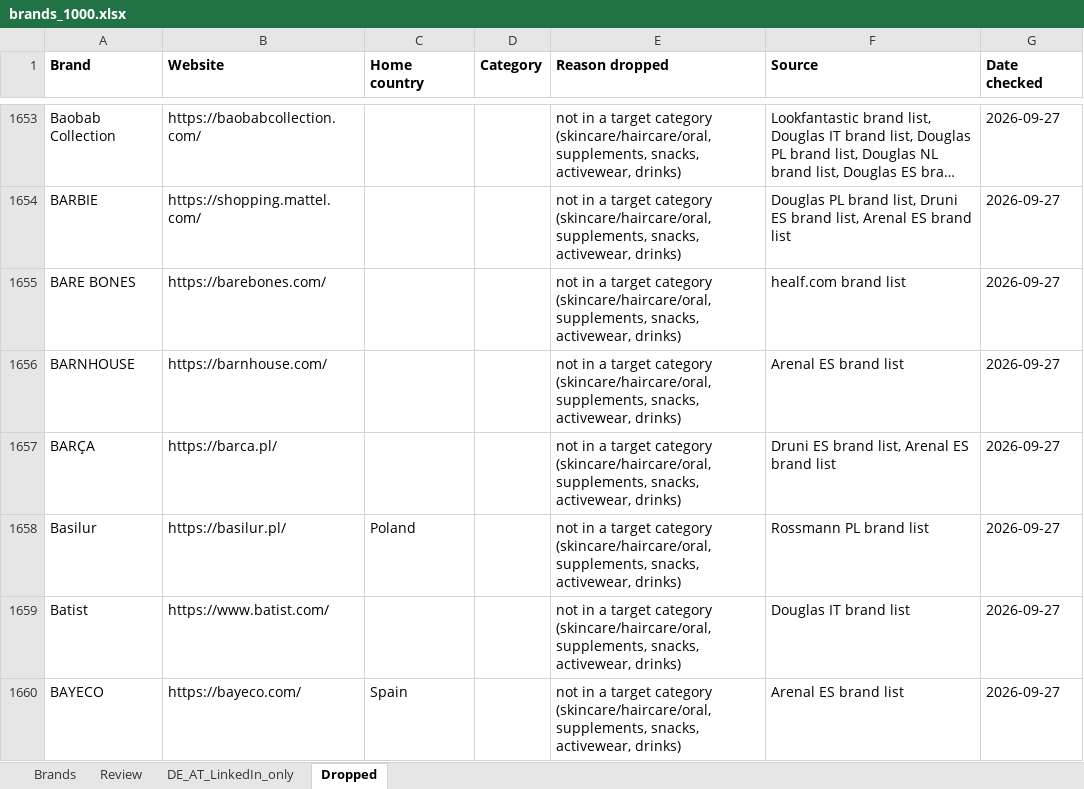
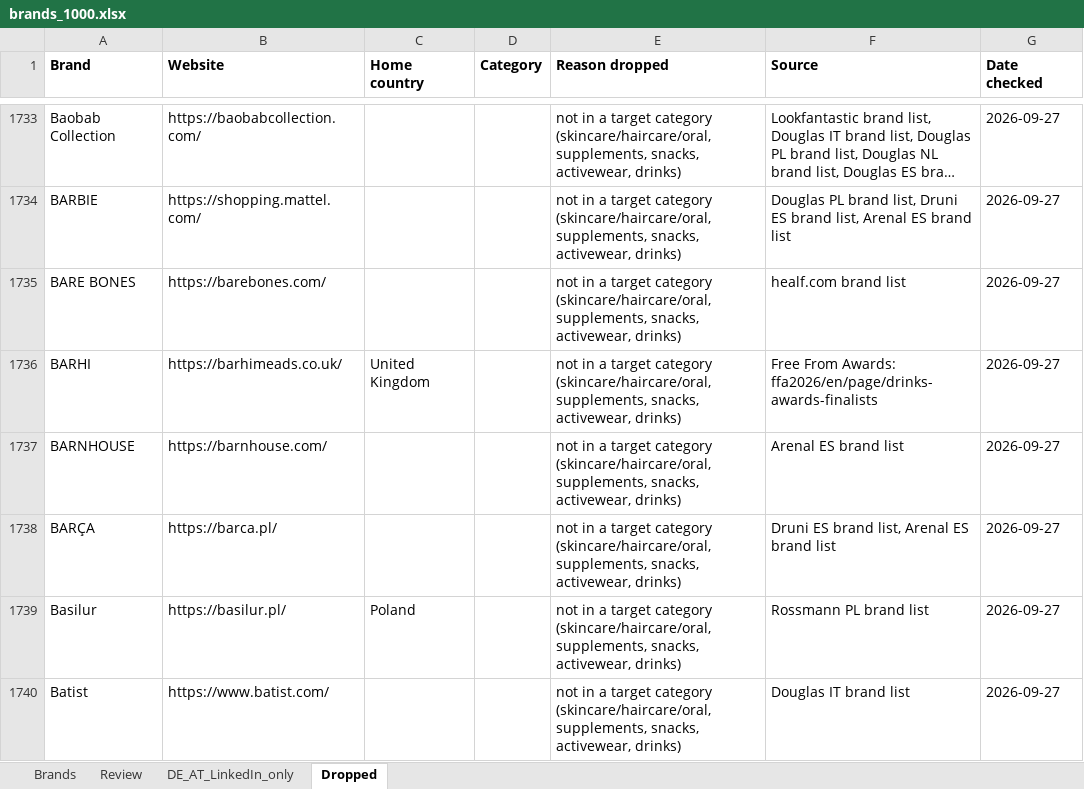
Before and after one commit to CryptoDarkShark/tiktok-shop-scraper, an Excel workbook: brands_1000.xlsx, sheet Dropped, drawn as a sheet; only a part is shown, gaps mark what is left out; the shorter side is filled out with more unchanged rows; long unchanged cells end in …; values as stored, in another font and other column widths than the file's, no borders; the diff covers the shown part only; the diff names each change by its address in the sheet, - before the commit and + after, or states it on an @@ line.

```diff
--- a/brands_1000.xlsx (sheet Dropped)
+++ b/brands_1000.xlsx (sheet Dropped)
+row 1736: BARHI | https://barhimeads.co.uk/ | United Kingdom |  | not in a target category (skincare/haircare/oral, supplements, snacks, activewear, drinks) | Free From Awards: ffa2026/en/page/drinks-awards-finalists | 2026-09-27
```
Also changed, not shown: 152 added rows elsewhere in this sheet, sheet Brands, sheet Review.
